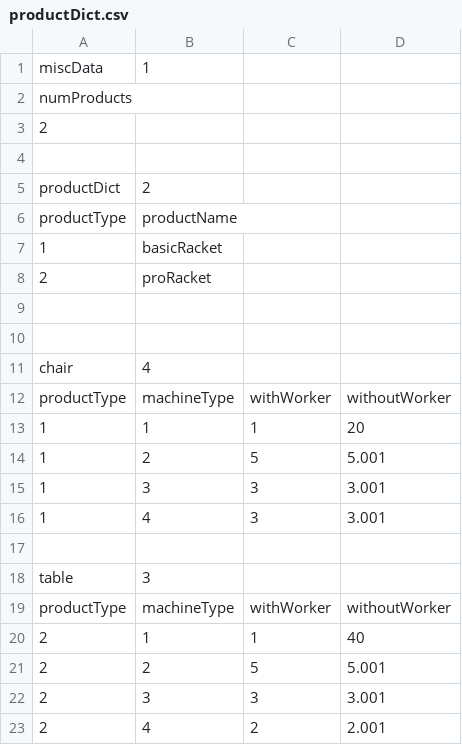
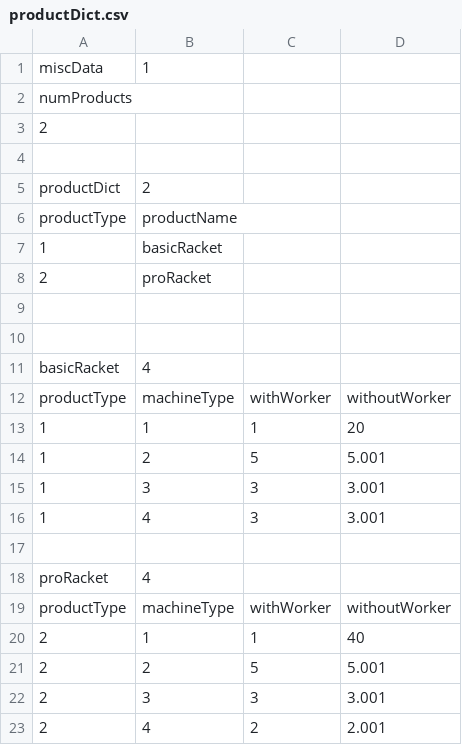
Before and after one commit to warelevon/FactorySim, a CSV file: example/input/productDict.csv, drawn as a sheet.

Commit message:
typos

```diff
--- a/example/input/productDict.csv
+++ b/example/input/productDict.csv
@@ -10,3 +10,3 @@ productType,productName,
 
-chair,4,,
+basicRacket,4,,
 productType,machineType,withWorker,withoutWorker,
@@ -17,3 +17,3 @@ productType,machineType,withWorker,withoutWorker,
 ,
-table,3,,
+proRacket,4,,
 productType,machineType,withWorker,withoutWorker,
```
